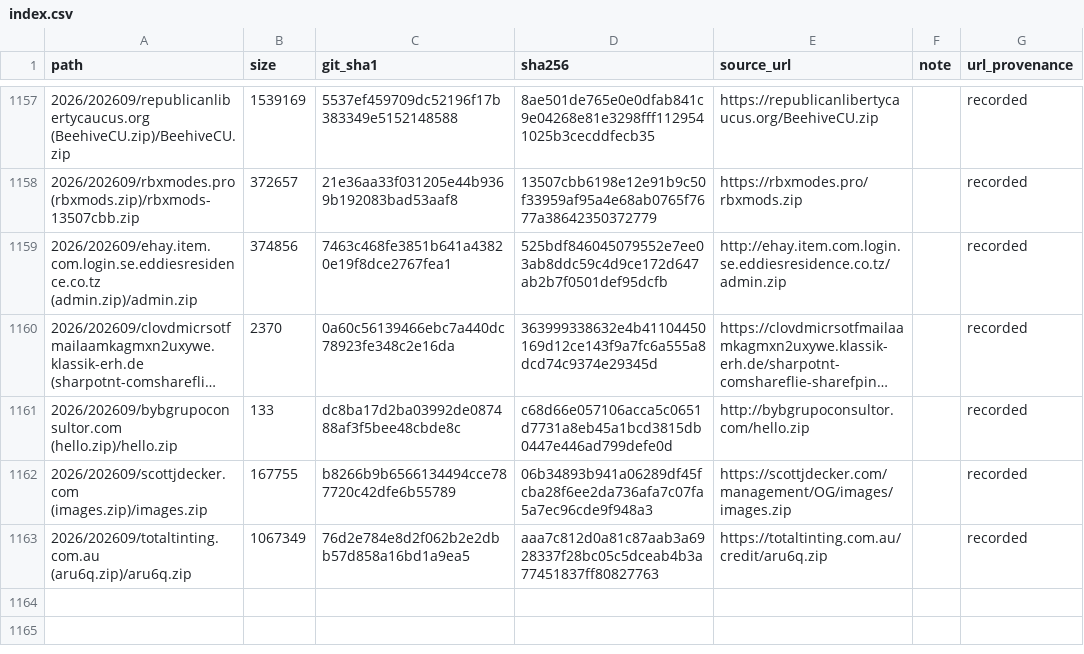
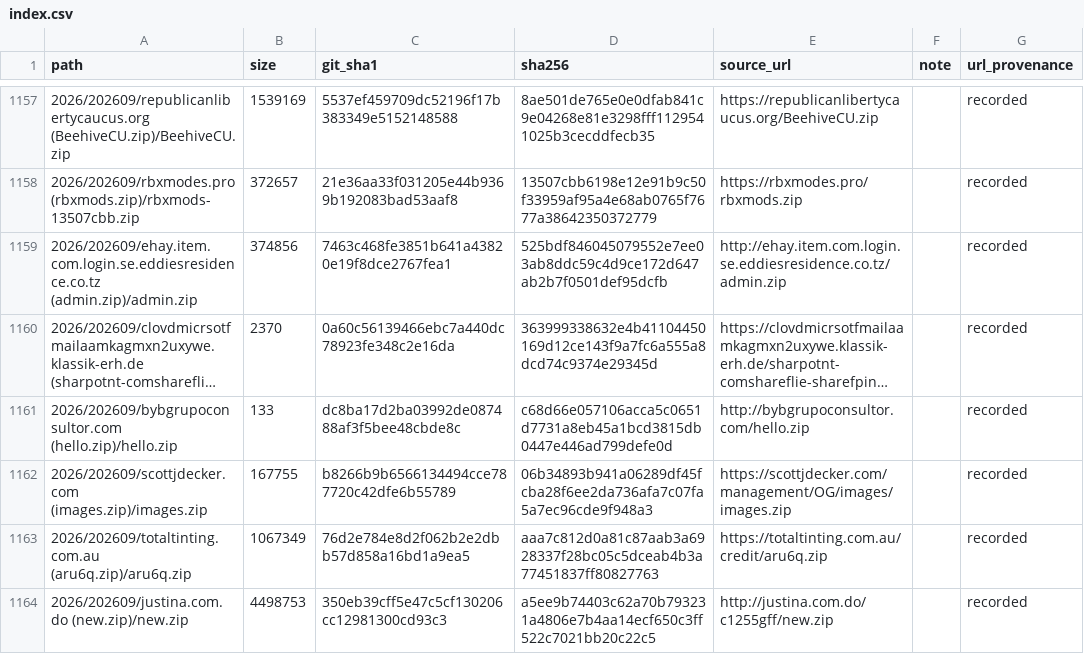
Before and after one commit to 0xDanielLopez/phishing_kits, a CSV file: index.csv, drawn as a sheet; only a part is shown, gaps mark what is left out; long unchanged cells end in ….

```diff
--- a/index.csv
+++ b/index.csv
@@ -1163 +1163,2 @@ path,size,git_sha1,sha256,source_url,note,url_provenance
 2026/202609/totaltinting.com.au (aru6q.zip)/aru6q.zip,1067349,76d2e784e8d2f062b2e2dbb57d858a16bd1a9ea5,aaa7c812d0a81c87aab3a6928337f28bc05c5dceab4b3a77451837ff80827763,https://totaltinting.com.au/credit/aru6q.zip,,recorded
+2026/202609/justina.com.do (new.zip)/new.zip,4498753,350eb39cff5e47c5cf130206cc12981300cd93c3,a5ee9b74403c62a70b793231a4806e7b4aa14ecf650c3ff522c7021bb20c22c5,http://justina.com.do/c1255gff/new.zip,,recorded
```
Also changed, not shown: 2 other files.
